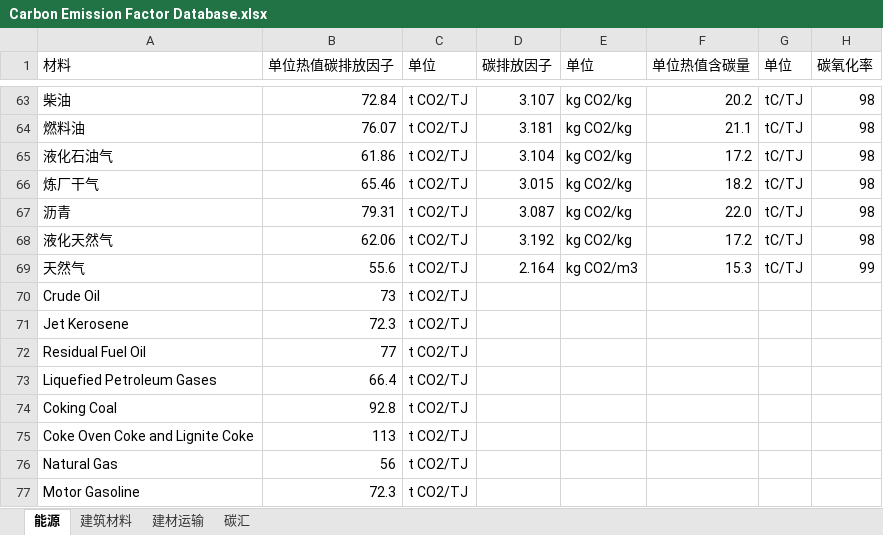
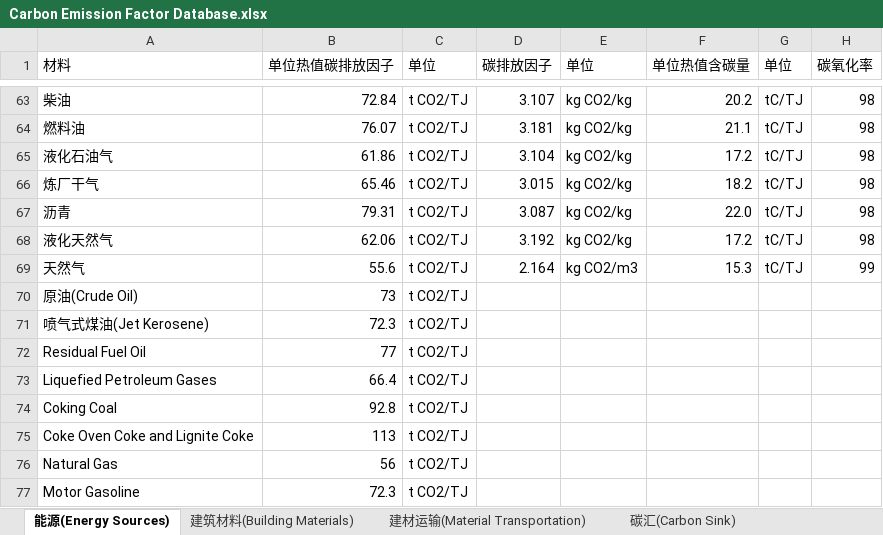
Before and after one commit to wxy1203/Interactive-Database, an Excel workbook: Carbon Emission Factor Database.xlsx, sheet 能源(Energy Sources), drawn as a sheet; only a part is shown, gaps mark what is left out; values as stored, in another font and other column widths than the file's, no cell formats; the diff names each change by its address in the sheet, - before the commit and + after, or states it on an @@ line.

```diff
--- a/Carbon Emission Factor Database.xlsx (sheet 能源(Energy Sources))
+++ b/Carbon Emission Factor Database.xlsx (sheet 能源(Energy Sources))
-sheet tab: 能源
+sheet tab: 能源(Energy Sources)
-sheet tab: 建筑材料
+sheet tab: 建筑材料(Building Materials)
-sheet tab: 建材运输
+sheet tab: 建材运输(Material Transportation)
-sheet tab: 碳汇
+sheet tab: 碳汇(Carbon Sink)
-A70 (材料): Crude Oil
+A70 (材料): 原油(Crude Oil)
-A71 (材料): Jet Kerosene
+A71 (材料): 喷气式煤油(Jet Kerosene)
```
Also changed, not shown: cell formats, 1 other file.
